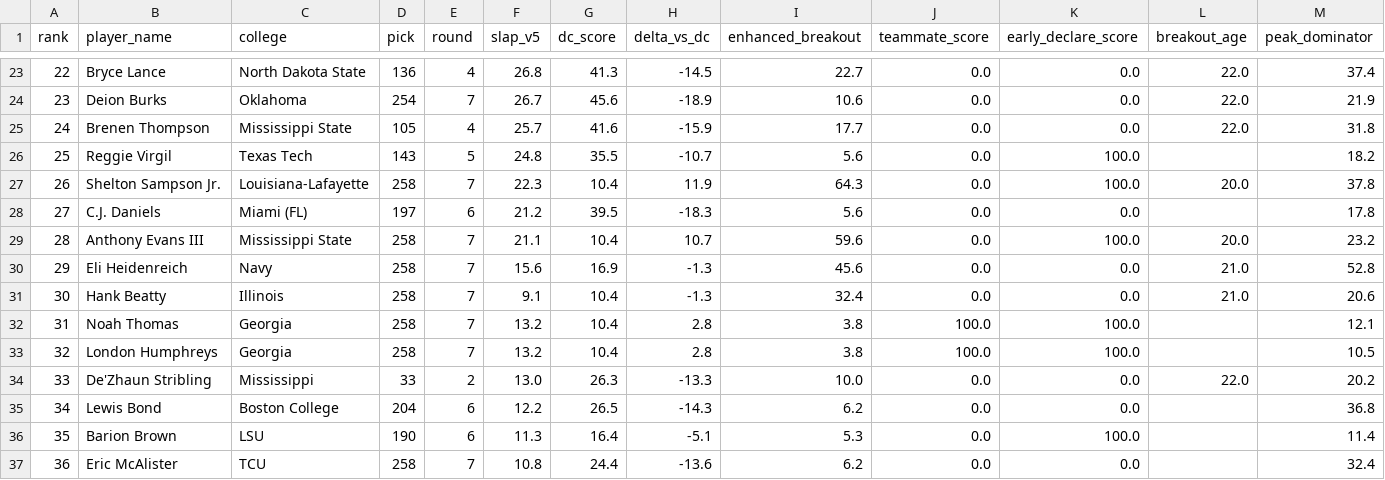
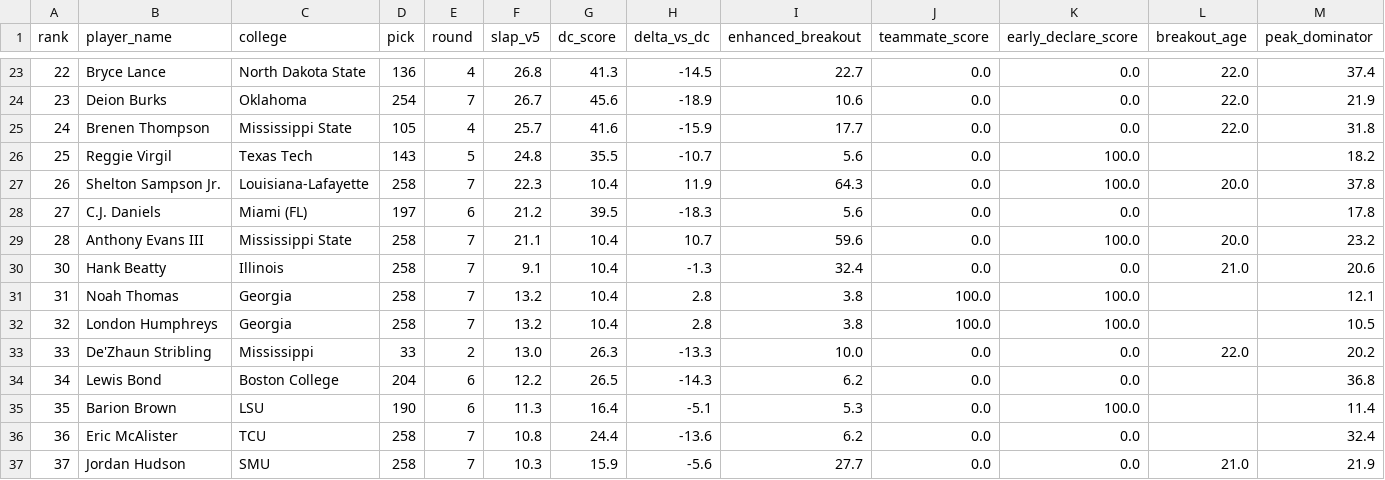
Before and after one commit to LavacheBeadsman/SlapModelV3, a CSV file: output/slap_v5_wr_2026.csv, drawn as a sheet; only a part is shown, gaps mark what is left out; the shorter side is filled out with more unchanged rows; rows hold the shown columns only; the diff names each change by its address in the sheet, - before the commit and + after, or states it on an @@ line.

```diff
--- a/output/slap_v5_wr_2026.csv
+++ b/output/slap_v5_wr_2026.csv
-row 30: 29 | Eli Heidenreich | Navy | 258 | 7 | 15.6 | 16.9 | -1.3 | 45.6 | 0.0 | 0.0 | 21.0 | 52.8
```
Also changed, not shown: output/slap_v5_2026_all.csv, output/slap_v5_master_database.csv, 5 other files.
